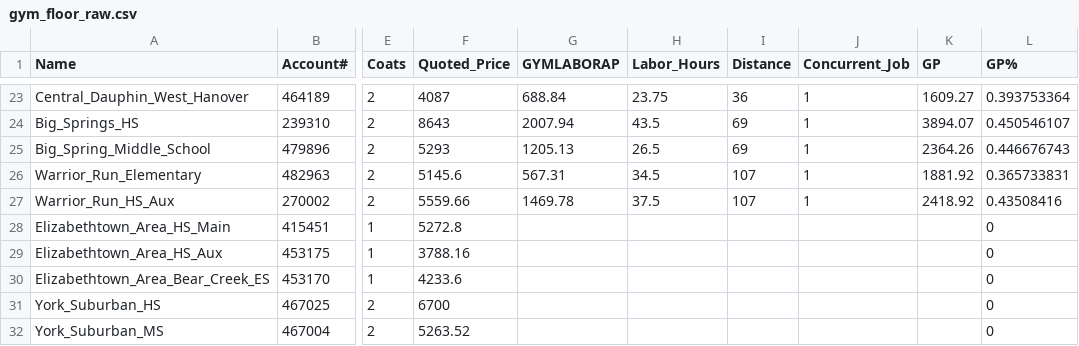
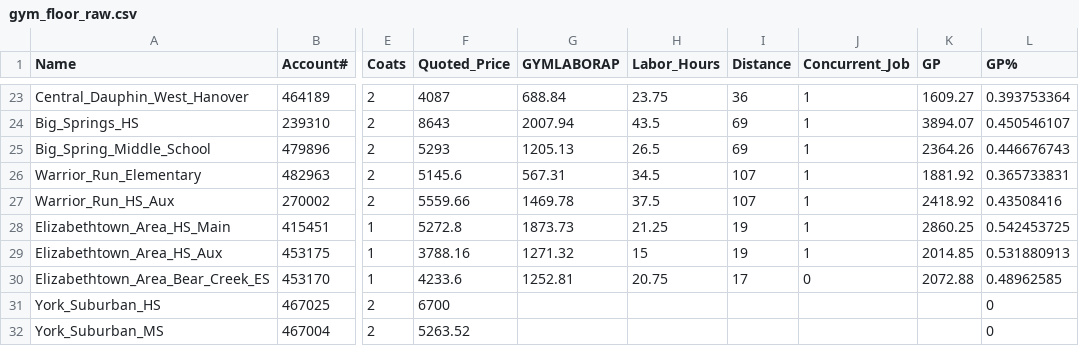
Before and after one commit to michaelpointek/gym_floor_analysis, a CSV file: gym_floor_raw.csv, drawn as a sheet; only a part is shown, gaps mark what is left out; the diff names each change by its address in the sheet, - before the commit and + after, or states it on an @@ line.

Commit message:
Updated sales data

```diff
--- a/gym_floor_raw.csv
+++ b/gym_floor_raw.csv
-G28 (GYMLABORAP): (empty)
+G28 (GYMLABORAP): 1873.73
-H28 (Labor_Hours): (empty)
+H28 (Labor_Hours): 21.25
-I28:I29 (Distance): (empty)
+I28:I29 (Distance): 19
-J28:J29 (Concurrent_Job): (empty)
+J28:J29 (Concurrent_Job): 1
-K28 (GP): (empty)
+K28 (GP): 2860.25
-L28 (GP%): 0
+L28 (GP%): 0.542453725
-G29 (GYMLABORAP): (empty)
+G29 (GYMLABORAP): 1271.32
-H29 (Labor_Hours): (empty)
+H29 (Labor_Hours): 15
-K29 (GP): (empty)
+K29 (GP): 2014.85
-L29 (GP%): 0
+L29 (GP%): 0.531880913
-G30 (GYMLABORAP): (empty)
+G30 (GYMLABORAP): 1252.81
-H30 (Labor_Hours): (empty)
+H30 (Labor_Hours): 20.75
-I30 (Distance): (empty)
+I30 (Distance): 17
-J30 (Concurrent_Job): (empty)
+J30 (Concurrent_Job): 0
-K30 (GP): (empty)
+K30 (GP): 2072.88
-L30 (GP%): 0
+L30 (GP%): 0.48962585
```
